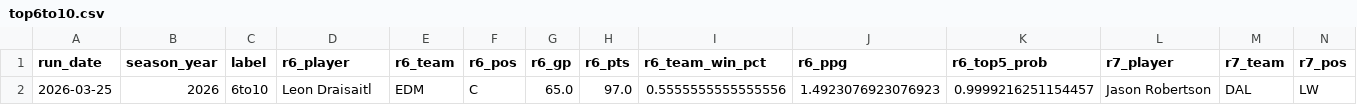
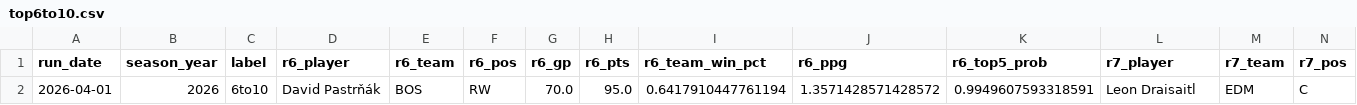
Before and after one commit to jeffwarr4/nhl-awards-predictor, a CSV file: pages/top6to10.csv, drawn as a sheet; only a part is shown; removed rows and columns are numbered as before the commit, all else as after; rows hold the shown columns only; the diff names each change by its address in the sheet, - before the commit and + after, or states it on an @@ line.

```diff
--- a/pages/top6to10.csv
+++ b/pages/top6to10.csv
-row 2: 2026-03-25 | 2026 | 6to10 | Leon Draisaitl | EDM | C | 65.0 | 97.0 | 0.5555555555555556 | 1.4923076923076923 | 0.9999216251154457 | Jason Robertson | DAL | LW
+row 2: 2026-04-01 | 2026 | 6to10 | David Pastrňák | BOS | RW | 70.0 | 95.0 | 0.6417910447761194 | 1.3571428571428572 | 0.9949607593318591 | Leon Draisaitl | EDM | C
```
Also changed, not shown: pages/nhl_hart_predictions_v2_latest.csv, pages/top5.csv.
